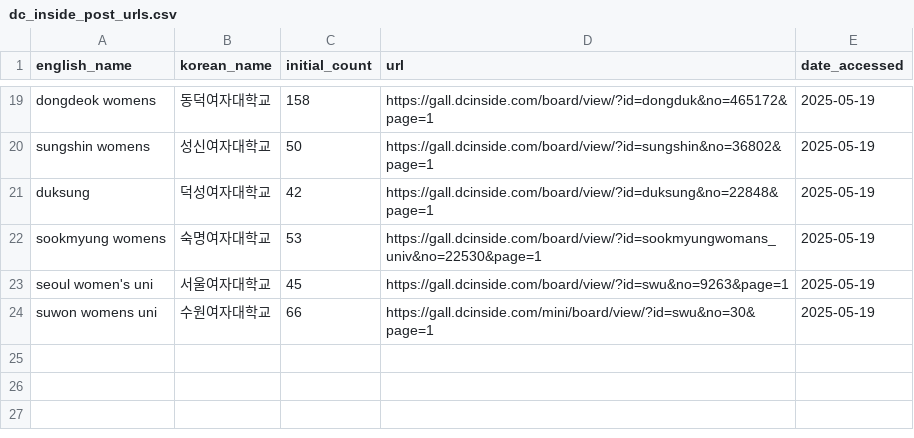
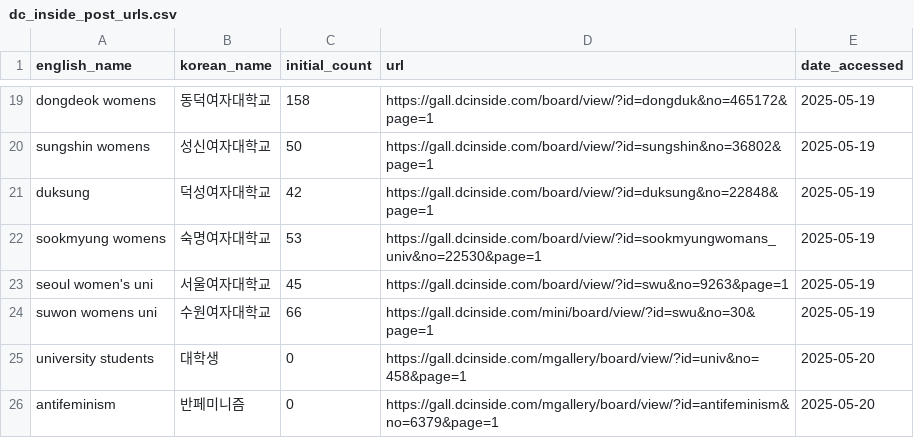
Before and after one commit to Gender-Watchdog/metoo2025_dashboard, a CSV file: sources/dc_inside_post_urls.csv, drawn as a sheet; only a part is shown, gaps mark what is left out; the diff names each change by its address in the sheet, - before the commit and + after, or states it on an @@ line.

Commit message:
Add new university entries and related URLs to dc_inside_post_urls.csv for university students and antifeminism categories.

```diff
--- a/sources/dc_inside_post_urls.csv
+++ b/sources/dc_inside_post_urls.csv
+row 25: university students | 대학생 | 0 | https://gall.dcinside.com/mgallery/board/view/?id=univ&no=458&page=1 | 2025-05-20
+row 26: antifeminism | 반페미니즘 | 0 | https://gall.dcinside.com/mgallery/board/view/?id=antifeminism&no=6379&page=1 | 2025-05-20
```
